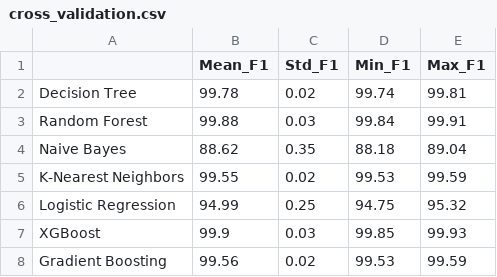
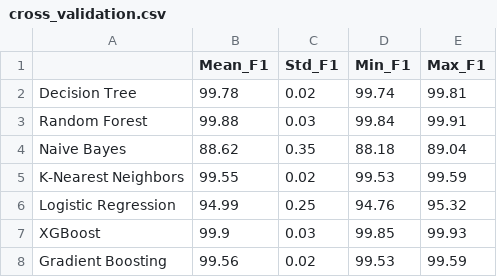
Before and after one commit to anishc23/ids-study, a CSV file: results/cross_validation.csv, drawn as a sheet.

```diff
--- a/results/cross_validation.csv
+++ b/results/cross_validation.csv
@@ -5,3 +5,3 @@ Naive Bayes,88.62,0.35,88.18,89.04
 K-Nearest Neighbors,99.55,0.02,99.53,99.59
-Logistic Regression,94.99,0.25,94.75,95.32
+Logistic Regression,94.99,0.25,94.76,95.32
 XGBoost,99.9,0.03,99.85,99.93
```
Also changed, not shown: results/feature_importance.csv, results/main_results.csv, 22 other files.
